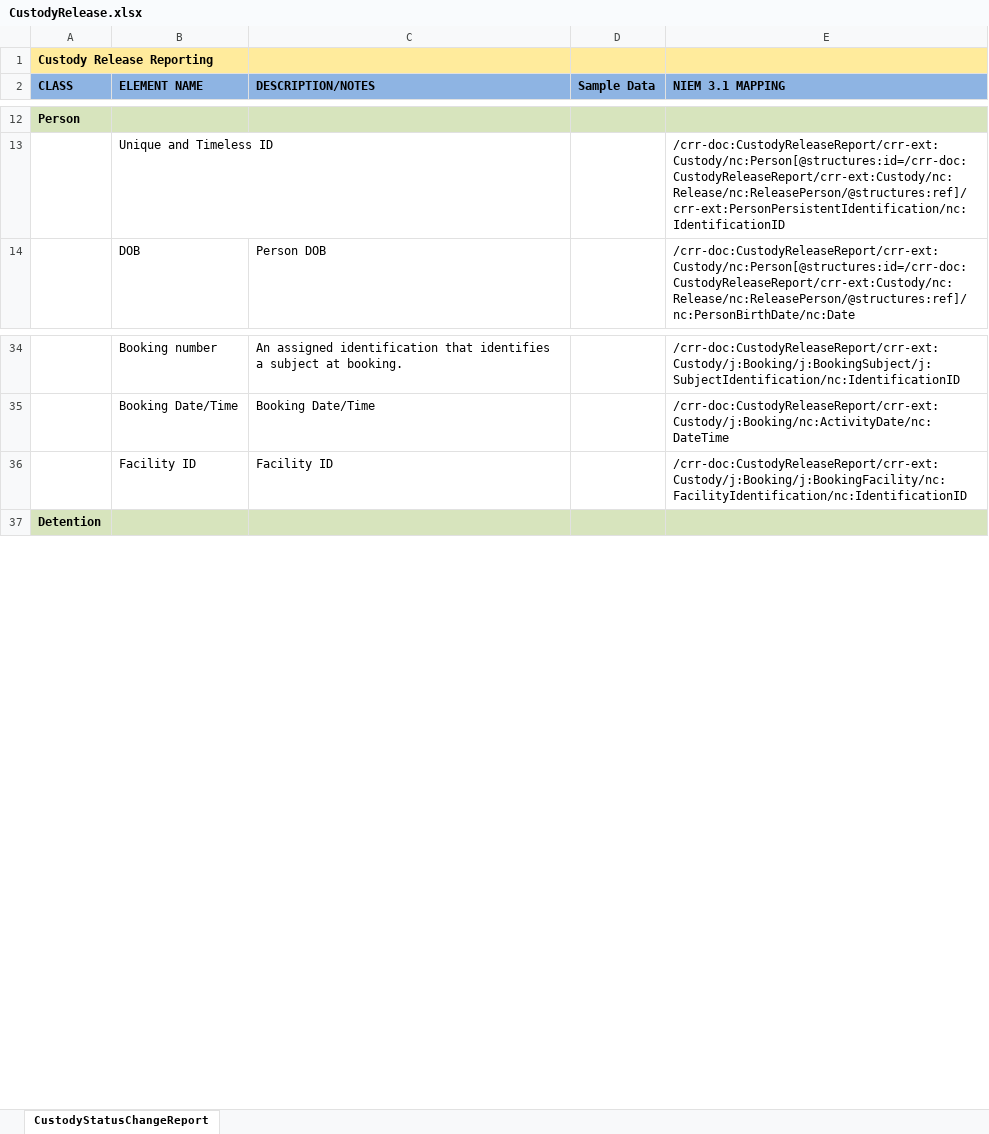
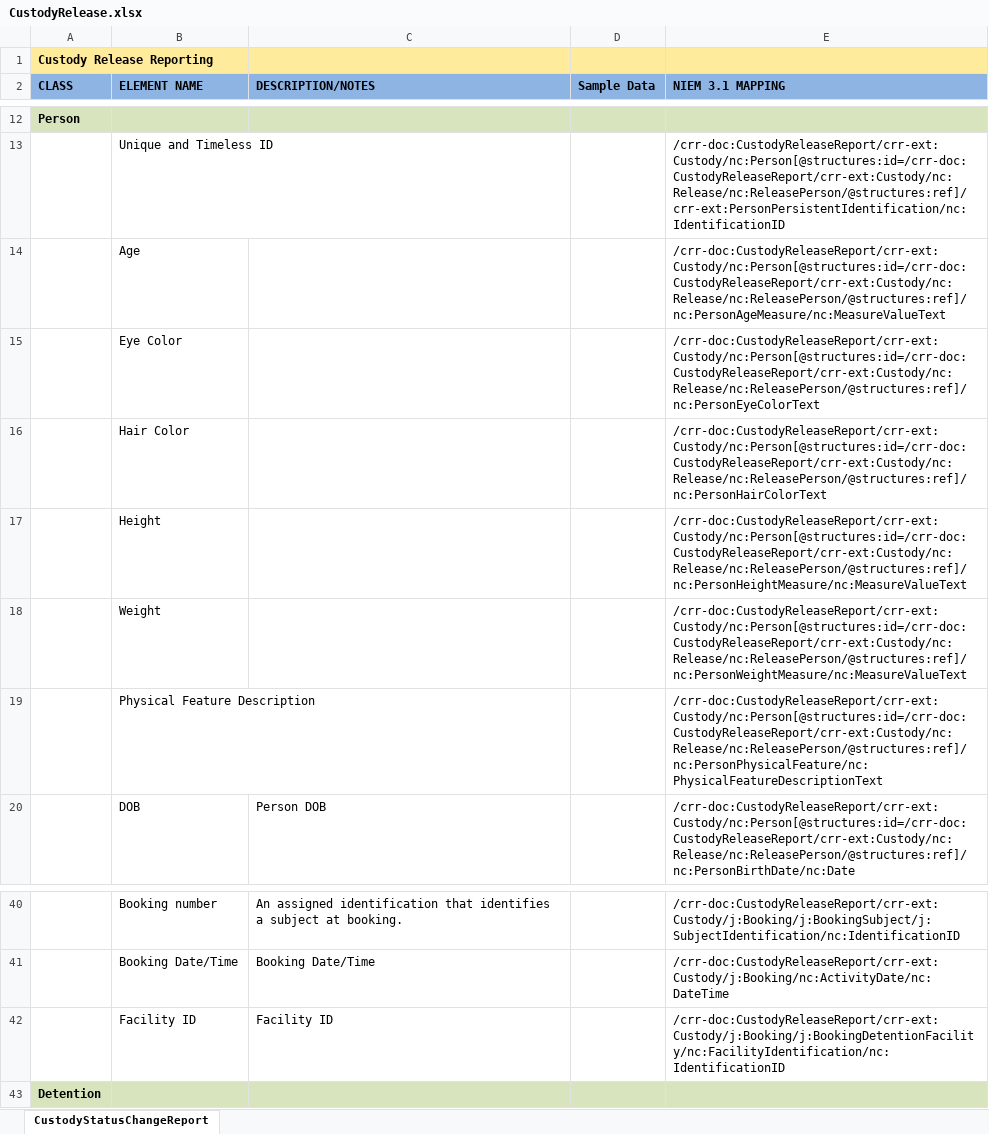
Before and after one commit to scottj7486/main, an Excel workbook: shared/ojb-resources-common/src/main/resources/ssp/Custody_Release_Reporting/artifacts/service_model/information_model/IEPD/documentation/CustodyRelease.xlsx, sheet CustodyStatusChangeReport, drawn as a sheet; only a part is shown, gaps mark what is left out; values as stored, in another font and other column widths than the file's, no borders; addresses are those after the commit; the diff names each change by its address in the sheet, - before the commit and + after, or states it on an @@ line.

Commit message:
Changed Booking, Custody Release, Custody Query Results and Custody Status Change to all use "BookingDetentionFacility"
Added Sex Offender, Education Occupation and Military Service Status
Code to Custody Query Results and Custody Status Change

Changed MilitaryIndicator to MilitaryServiceStatusCode across IEPDs.

Added the following to custody Release:

Age
Eye Color
Hair Color
Height
Weight
Physical Feature Description

```diff
--- a/shared/ojb-resources-common/src/main/resources/ssp/Custody_Release_Reporting/artifacts/service_model/information_model/IEPD/documentation/CustodyRelease.xlsx (sheet CustodyStatusChangeReport)
+++ b/shared/ojb-resources-common/src/main/resources/ssp/Custody_Release_Reporting/artifacts/service_model/information_model/IEPD/documentation/CustodyRelease.xlsx (sheet CustodyStatusChangeReport)
+row 14:  | Age |  |  | /crr-doc:CustodyReleaseReport/crr-ext:Custody/nc:Person[@structures:id=/crr-doc:CustodyReleaseReport/crr-ext:Custody/nc:Release/nc:ReleasePerson/@structures:ref]/nc:PersonAgeMeasure/nc:MeasureValueText
+row 15:  | Eye Color |  |  | /crr-doc:CustodyReleaseReport/crr-ext:Custody/nc:Person[@structures:id=/crr-doc:CustodyReleaseReport/crr-ext:Custody/nc:Release/nc:ReleasePerson/@structures:ref]/nc:PersonEyeColorText
+row 16:  | Hair Color |  |  | /crr-doc:CustodyReleaseReport/crr-ext:Custody/nc:Person[@structures:id=/crr-doc:CustodyReleaseReport/crr-ext:Custody/nc:Release/nc:ReleasePerson/@structures:ref]/nc:PersonHairColorText
+row 17:  | Height |  |  | /crr-doc:CustodyReleaseReport/crr-ext:Custody/nc:Person[@structures:id=/crr-doc:CustodyReleaseReport/crr-ext:Custody/nc:Release/nc:ReleasePerson/@structures:ref]/nc:PersonHeightMeasure/nc:MeasureValueText
+row 18:  | Weight |  |  | /crr-doc:CustodyReleaseReport/crr-ext:Custody/nc:Person[@structures:id=/crr-doc:CustodyReleaseReport/crr-ext:Custody/nc:Release/nc:ReleasePerson/@structures:ref]/nc:PersonWeightMeasure/nc:MeasureValueText
+row 19:  | Physical Feature Description |  |  | /crr-doc:CustodyReleaseReport/crr-ext:Custody/nc:Person[@structures:id=/crr-doc:CustodyReleaseReport/crr-ext:Custody/nc:Release/nc:ReleasePerson/@structures:ref]/nc:PersonPhysicalFeature/nc:PhysicalFeatureDescriptionText
-E42 (NIEM 3.1 MAPPING): /crr-doc:CustodyReleaseReport/crr-ext:Custody/j:Booking/j:BookingFacility/nc:FacilityIdentification/nc:IdentificationID
+E42 (NIEM 3.1 MAPPING): /crr-doc:CustodyReleaseReport/crr-ext:Custody/j:Booking/j:BookingDetentionFacility/nc:FacilityIdentification/nc:IdentificationID
```
Also changed, not shown: shared/ojb-resources-common/src/main/resources/ssp/Booking_Reporting/artifacts/service_model/information_model/IEPD/documentation/BookingReport.xlsx, shared/ojb-resources-common/src/main/resources/ssp/Custody_Query_Results/artifacts/service_model/information_model/IEPD/documentation/impl/CustodyQueryResults.xlsx, 22 other files.
